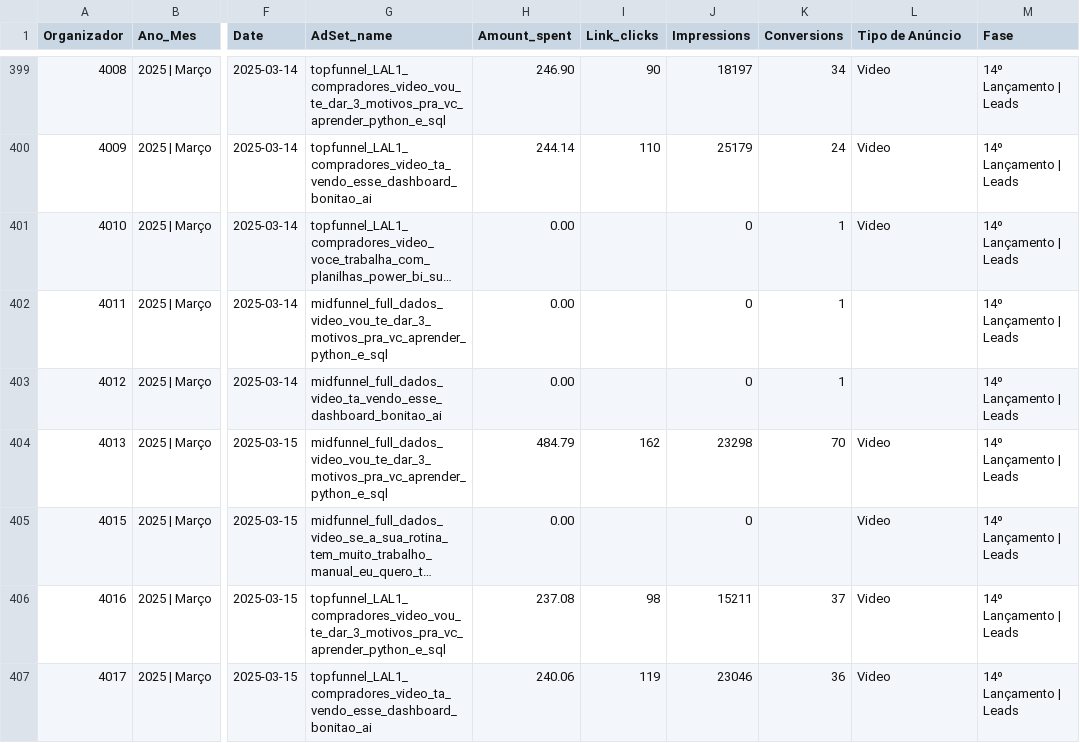
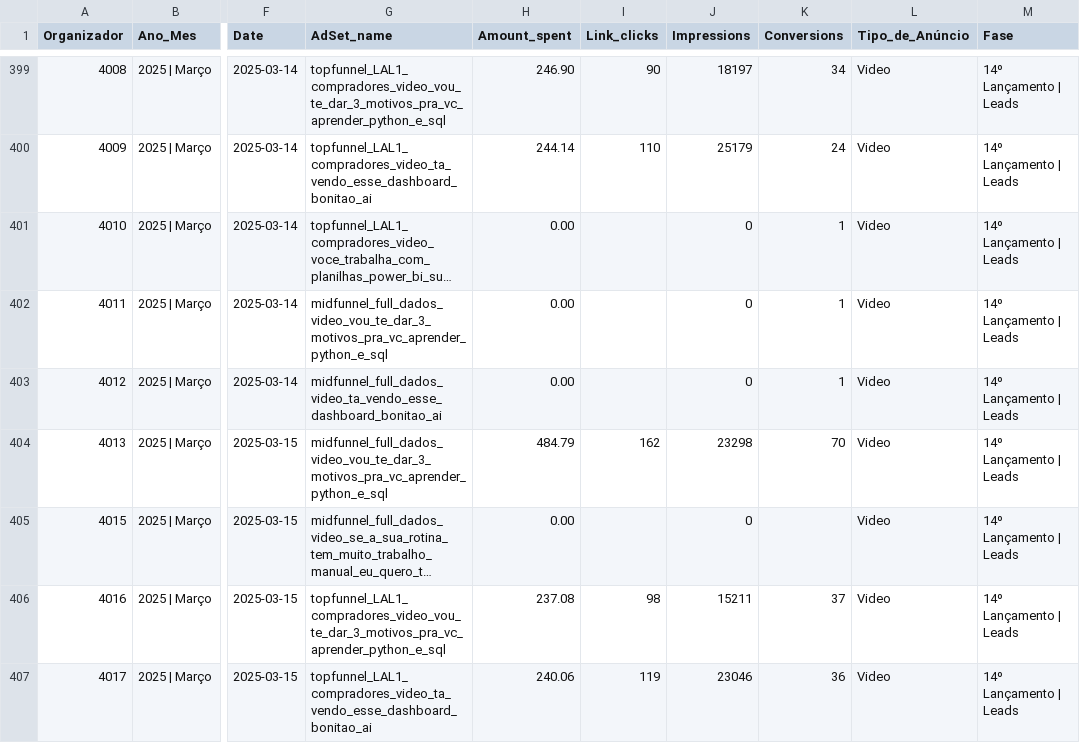
Before and after one commit to vistacodethahir/etl-python-excel-aovivo, a CSV file: data_2025.csv, drawn as a sheet; only a part is shown, gaps mark what is left out; long unchanged cells end in …; the diff covers the shown part only; the diff names each change by its address in the sheet, - before the commit and + after, or states it on an @@ line.

```diff
--- a/data_2025.csv
+++ b/data_2025.csv
-L1: Tipo de Anúncio
+L1: Tipo_de_Anúncio
-L402:L403 (Tipo_de_Anúncio): (empty)
+L402:L403 (Tipo_de_Anúncio): Video
```
Also changed, not shown: 10 edited cells elsewhere in this file, 2 other files.
